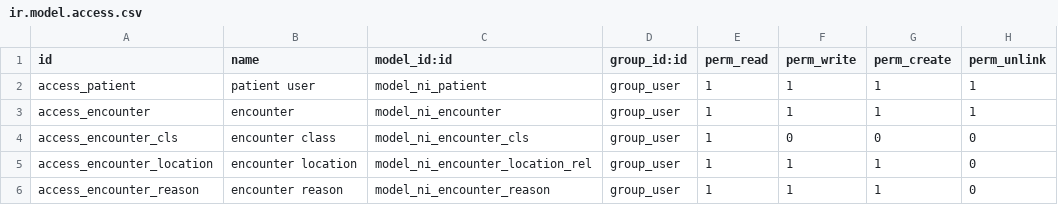
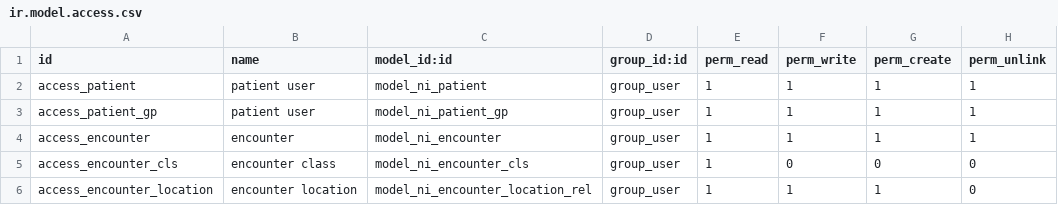
Before and after one commit to nirun-life/nirun, a CSV file: nirun_patient/security/ir.model.access.csv, drawn as a sheet; only a part is shown; the shorter side is filled out with more unchanged rows; the diff names each change by its address in the sheet, - before the commit and + after, or states it on an @@ line.

Commit message:
[IMP] nirun_patient: can add multiple general practitioner

```diff
--- a/nirun_patient/security/ir.model.access.csv
+++ b/nirun_patient/security/ir.model.access.csv
+row 3: access_patient_gp | patient user | model_ni_patient_gp | group_user | 1 | 1 | 1 | 1
```
Also changed, not shown: 4 other files.
